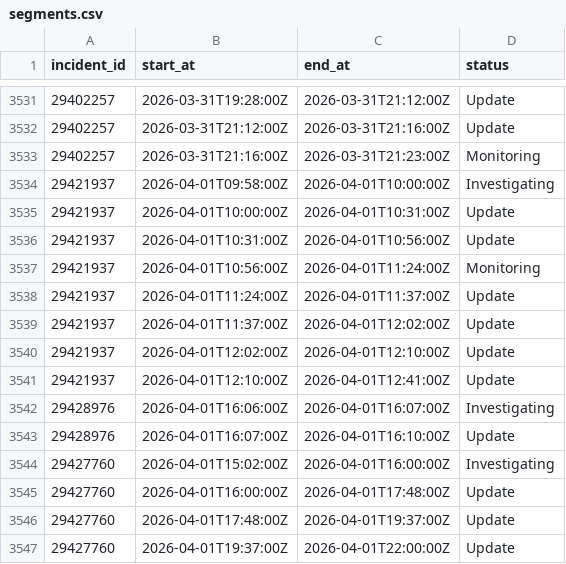
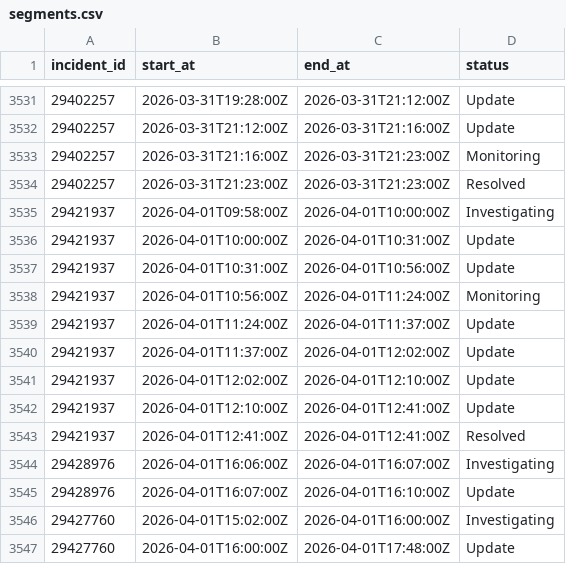
Before and after one commit to mrshu/github-statuses, a CSV file: parsed/segments.csv, drawn as a sheet; only a part is shown, gaps mark what is left out; the shorter side is filled out with more unchanged rows; the diff names each change by its address in the sheet, - before the commit and + after, or states it on an @@ line.

```diff
--- a/parsed/segments.csv
+++ b/parsed/segments.csv
+row 3534: 29402257 | 2026-03-31T21:23:00Z | 2026-03-31T21:23:00Z | Resolved
+row 3543: 29421937 | 2026-04-01T12:41:00Z | 2026-04-01T12:41:00Z | Resolved
```
Also changed, not shown: 1 other file.
